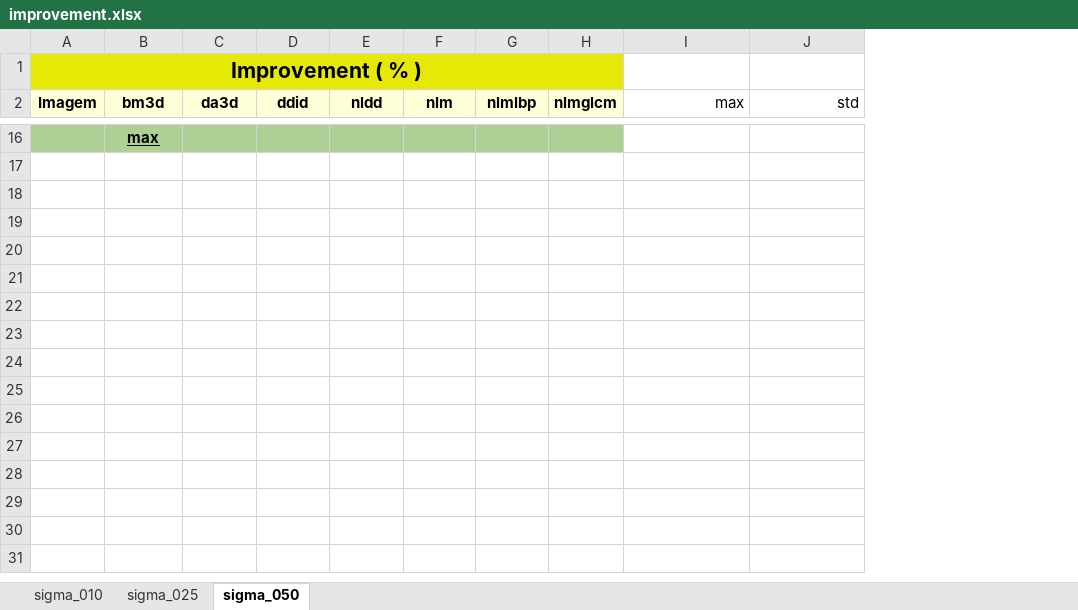
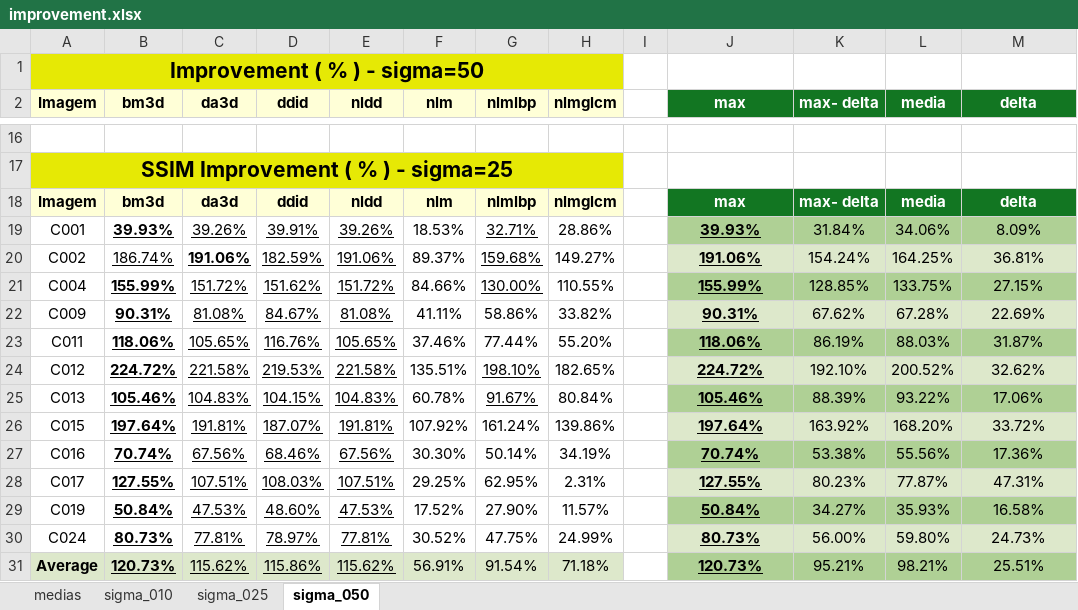
Before and after one commit to Vinicius-MA/nlm_glcm, an Excel workbook: results/improvement.xlsx, sheet sigma_050, drawn as a sheet; only a part is shown, gaps mark what is left out; values as stored, in another font and other column widths than the file's, no borders; conditional formats not drawn; addresses are those after the commit; the diff covers the shown part only; the diff names each change by its address in the sheet, - before the commit and + after, or states it on an @@ line.

```diff
--- a/results/improvement.xlsx (sheet sigma_050)
+++ b/results/improvement.xlsx (sheet sigma_050)
+sheet tab: medias
+column I, empty
+column K (max- delta), empty
+column L (media), empty
-A1 (Imagem): Improvement ( % )
+A1 (Imagem): Improvement ( % ) - sigma=50
@@ J2 fill: none → #127622, bold: off → on, text colour: black → #FFFFFF, alignment: right → center @@
-M2: std
+M2: delta
@@ M2 fill: none → #127622, bold: off → on, text colour: black → #FFFFFF, alignment: right → center @@
-A16:H16 fill: #AFD095
+A16:H16 fill: none
-B16 (bm3d): max
+B16 (bm3d): (empty)
+row 17: SSIM Improvement ( % ) - sigma=25
+row 18: Imagem | bm3d | da3d | ddid | nldd | nlm | nlmlbp | nlmglcm |  | max | max- delta | media | delta
+row 19: C001 | 39.93% | 39.26% | 39.91% | 39.26% | 18.53% | 32.71% | 28.86% |  | 39.93% | 31.84% | 34.06% | 8.09%
+row 20: C002 | 186.74% | 191.06% | 182.59% | 191.06% | 89.37% | 159.68% | 149.27% |  | 191.06% | 154.24% | 164.25% | 36.81%
+row 21: C004 | 155.99% | 151.72% | 151.62% | 151.72% | 84.66% | 130.00% | 110.55% |  | 155.99% | 128.85% | 133.75% | 27.15%
+row 22: C009 | 90.31% | 81.08% | 84.67% | 81.08% | 41.11% | 58.86% | 33.82% |  | 90.31% | 67.62% | 67.28% | 22.69%
+row 23: C011 | 118.06% | 105.65% | 116.76% | 105.65% | 37.46% | 77.44% | 55.20% |  | 118.06% | 86.19% | 88.03% | 31.87%
+row 24: C012 | 224.72% | 221.58% | 219.53% | 221.58% | 135.51% | 198.10% | 182.65% |  | 224.72% | 192.10% | 200.52% | 32.62%
+row 25: C013 | 105.46% | 104.83% | 104.15% | 104.83% | 60.78% | 91.67% | 80.84% |  | 105.46% | 88.39% | 93.22% | 17.06%
+row 26: C015 | 197.64% | 191.81% | 187.07% | 191.81% | 107.92% | 161.24% | 139.86% |  | 197.64% | 163.92% | 168.20% | 33.72%
+row 27: C016 | 70.74% | 67.56% | 68.46% | 67.56% | 30.30% | 50.14% | 34.19% |  | 70.74% | 53.38% | 55.56% | 17.36%
+row 28: C017 | 127.55% | 107.51% | 108.03% | 107.51% | 29.25% | 62.95% | 2.31% |  | 127.55% | 80.23% | 77.87% | 47.31%
+row 29: C019 | 50.84% | 47.53% | 48.60% | 47.53% | 17.52% | 27.90% | 11.57% |  | 50.84% | 34.27% | 35.93% | 16.58%
+row 30: C024 | 80.73% | 77.81% | 78.97% | 77.81% | 30.52% | 47.75% | 24.99% |  | 80.73% | 56.00% | 59.80% | 24.73%
+row 31: Average | 120.73% | 115.62% | 115.86% | 115.62% | 56.91% | 91.54% | 71.18% |  | 120.73% | 95.21% | 98.21% | 25.51%
```
Also changed, not shown: 13 added rows and 13 removed rows elsewhere in this sheet, sheet sigma_010, sheet sigma_025, formulas that keep their value, results/HW_C002_120.xlsx, results/HW_C004_120.xlsx, 26 other files.
